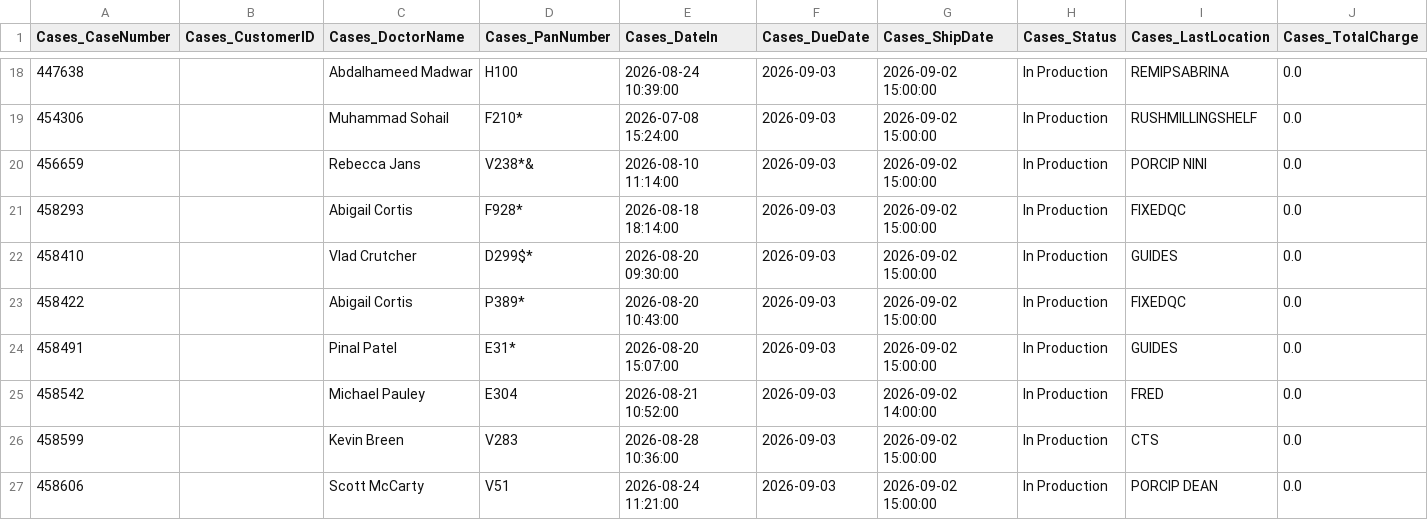
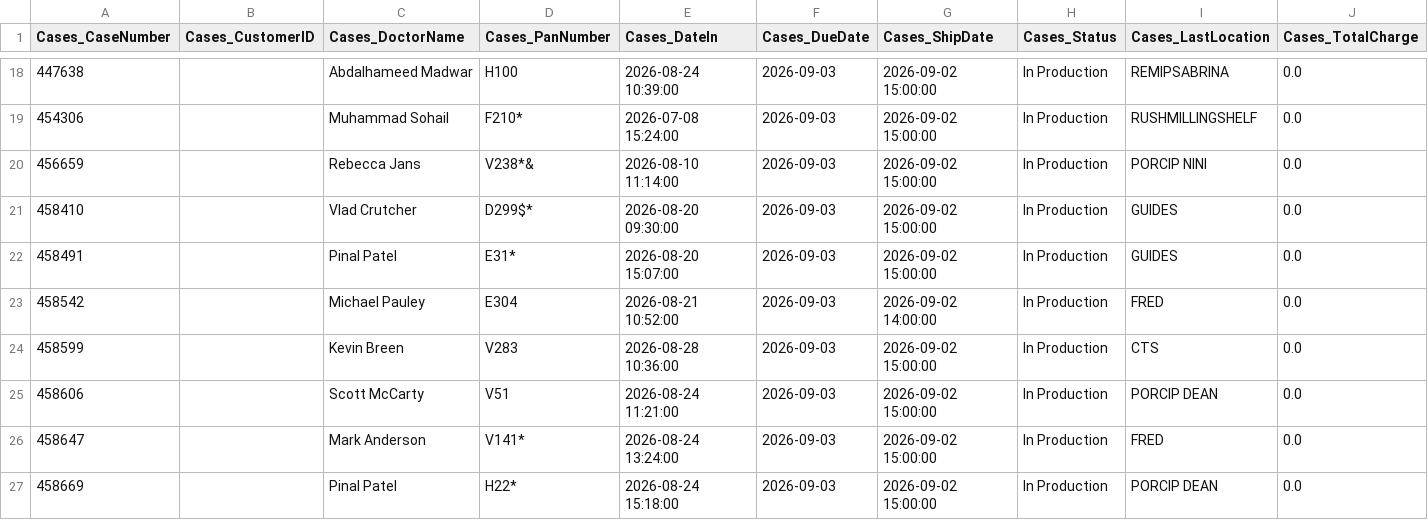
Before and after one commit to danulaszek-bit/artistic-dental-portal, a CSV file: cache/latest/cases_logistics.csv, drawn as a sheet; only a part is shown, gaps mark what is left out; the shorter side is filled out with more unchanged rows; rows hold the shown columns only; the diff names each change by its address in the sheet, - before the commit and + after, or states it on an @@ line.

Commit message:
Logistics update 2026-09-02 15:37:02

```diff
--- a/cache/latest/cases_logistics.csv
+++ b/cache/latest/cases_logistics.csv
-row 21: 458293 |  | Abigail Cortis | F928* | 2026-08-18 18:14:00 | 2026-09-03 | 2026-09-02 15:00:00 | In Production | FIXEDQC | 0.0
-row 23: 458422 |  | Abigail Cortis | P389* | 2026-08-20 10:43:00 | 2026-09-03 | 2026-09-02 15:00:00 | In Production | FIXEDQC | 0.0
```
Also changed, not shown: cache/latest/pareto_accounts.csv, cache/latest/profitability.csv, 16 other files.
